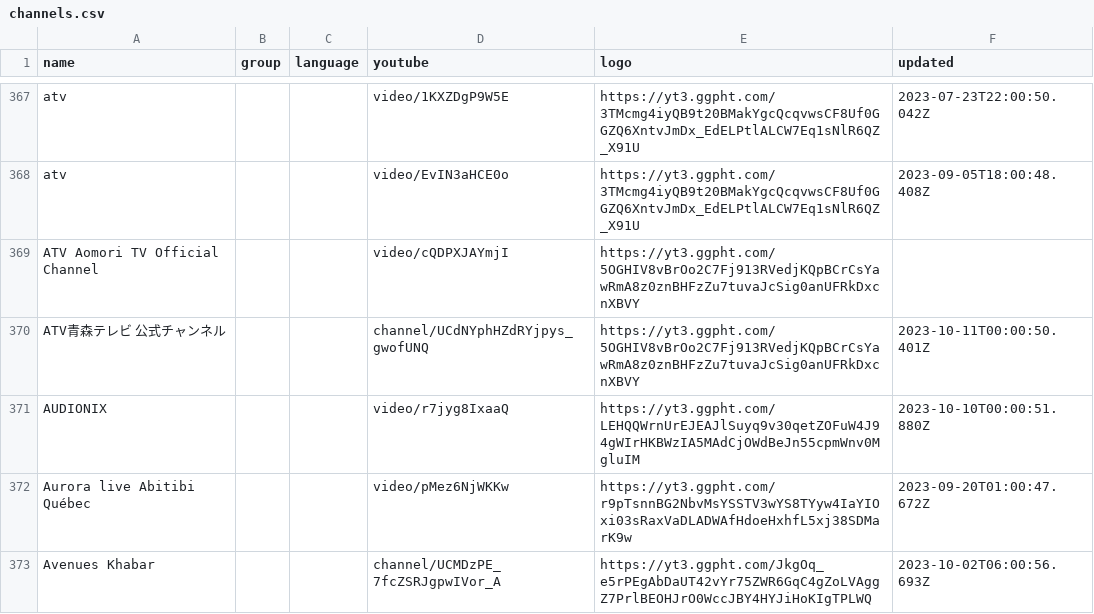
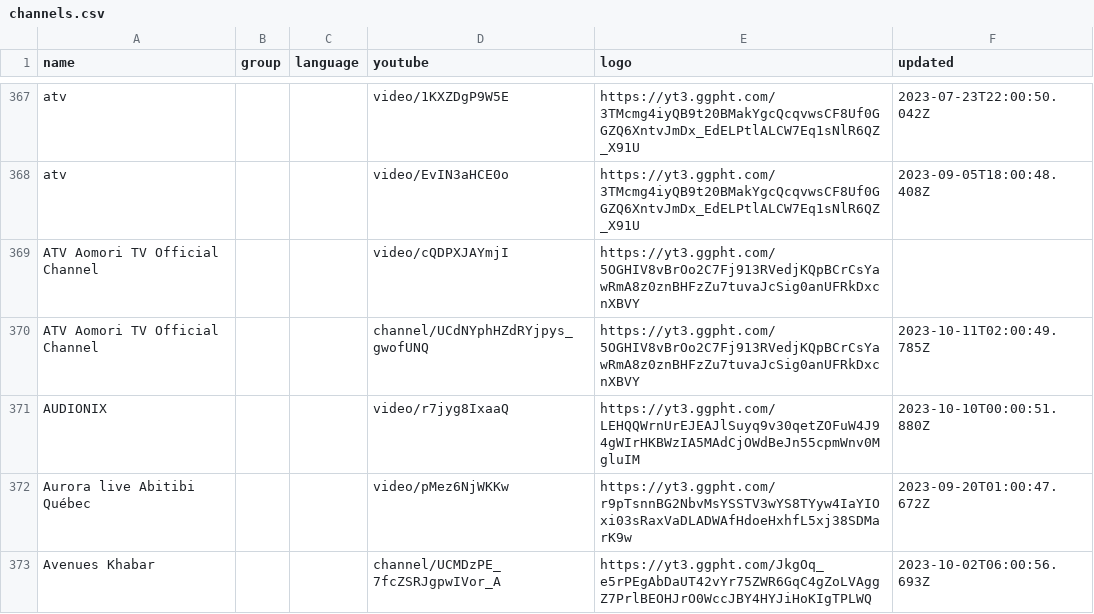
Before and after one commit to Navezjt/Navez-ST, a CSV file: channels.csv, drawn as a sheet; only a part is shown, gaps mark what is left out; the diff covers the shown part only.

```diff
--- a/channels.csv
+++ b/channels.csv
@@ -369,3 +369,3 @@ atv,,,video/EvIN3aHCE0o,https://yt3.ggpht.com/3TMcmg4iyQB9t20BMakYgcQcqvwsCF8Uf0
 ATV Aomori TV Official Channel,,,video/cQDPXJAYmjI,https://yt3.ggpht.com/5OGHIV8vBrOo2C7Fj913RVedjKQpBCrCsYawRmA8z0znBHFzZu7tuvaJcSig0anUFRkDxcnXBVY,
-ATV青森テレビ 公式チャンネル,,,channel/UCdNYphHZdRYjpys_gwofUNQ,https://yt3.ggpht.com/5OGHIV8vBrOo2C7Fj913RVedjKQpBCrCsYawRmA8z0znBHFzZu7tuvaJcSig0anUFRkDxcnXBVY,2023-10-11T00:00:50.401Z
+ATV Aomori TV Official Channel,,,channel/UCdNYphHZdRYjpys_gwofUNQ,https://yt3.ggpht.com/5OGHIV8vBrOo2C7Fj913RVedjKQpBCrCsYawRmA8z0znBHFzZu7tuvaJcSig0anUFRkDxcnXBVY,2023-10-11T02:00:49.785Z
 AUDIONIX,,,video/r7jyg8IxaaQ,https://yt3.ggpht.com/LEHQQWrnUrEJEAJlSuyq9v30qetZOFuW4J94gWIrHKBWzIA5MAdCjOWdBeJn55cpmWnv0MgluIM,2023-10-10T00:00:51.880Z
```
Also changed, not shown: 6 added rows and 5 removed rows elsewhere in this file.
